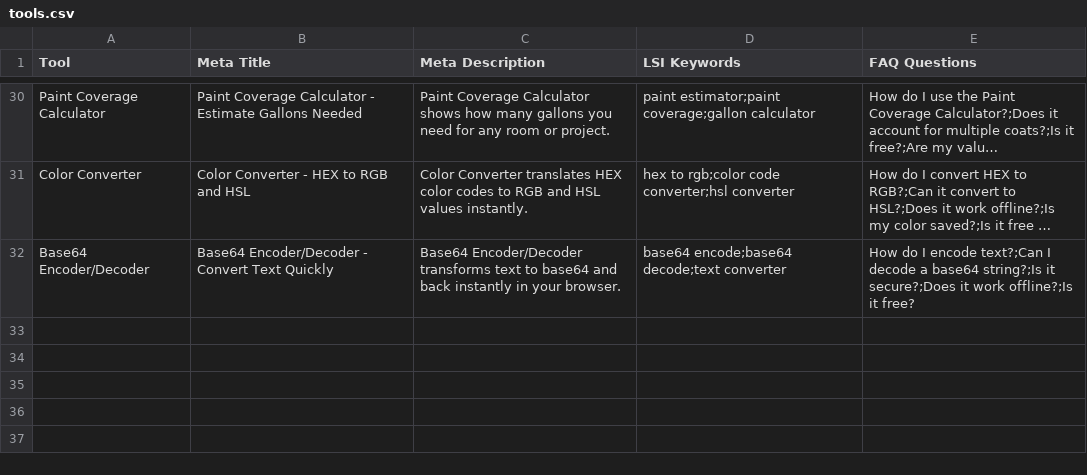
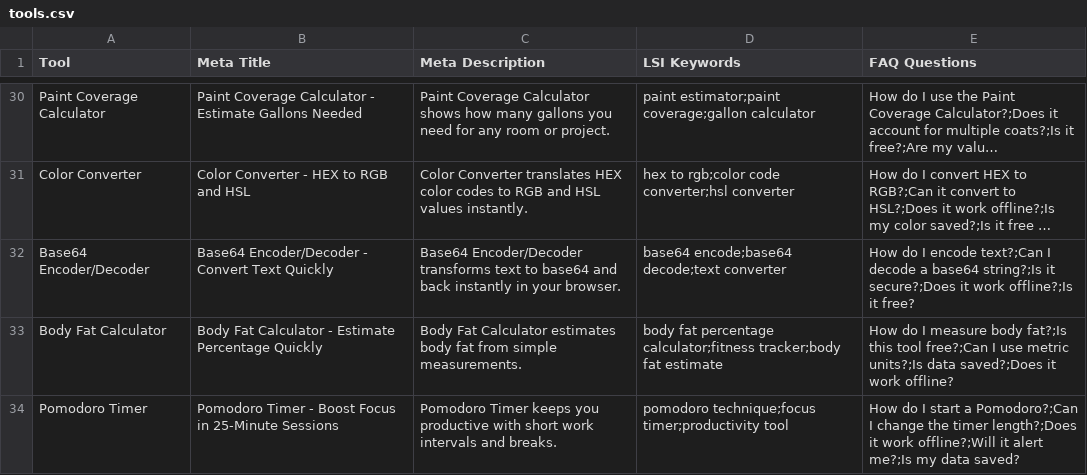
Before and after one commit to eliteandhonor/Tools-website, a CSV file: tools.csv, drawn as a sheet; only a part is shown, gaps mark what is left out; long unchanged cells end in ….

Commit message:
Add Body Fat and Pomodoro tools

```diff
--- a/tools.csv
+++ b/tools.csv
@@ -32 +32,3 @@ Tool,Meta Title,Meta Description,LSI Keywords,FAQ Questions
 "Base64 Encoder/Decoder","Base64 Encoder/Decoder - Convert Text Quickly","Base64 Encoder/Decoder transforms text to base64 and back instantly in your browser.","base64 encode;base64 decode;text converter","How do I encode text?;Can I decode a base64 string?;Is it secure?;Does it work offline?;Is it free?"
+"Body Fat Calculator","Body Fat Calculator - Estimate Percentage Quickly","Body Fat Calculator estimates body fat from simple measurements.","body fat percentage calculator;fitness tracker;body fat estimate","How do I measure body fat?;Is this tool free?;Can I use metric units?;Is data saved?;Does it work offline?"
+"Pomodoro Timer","Pomodoro Timer - Boost Focus in 25-Minute Sessions","Pomodoro Timer keeps you productive with short work intervals and breaks.","pomodoro technique;focus timer;productivity tool","How do I start a Pomodoro?;Can I change the timer length?;Does it work offline?;Will it alert me?;Is my data saved?"
```
Also changed, not shown: 5 other files.
